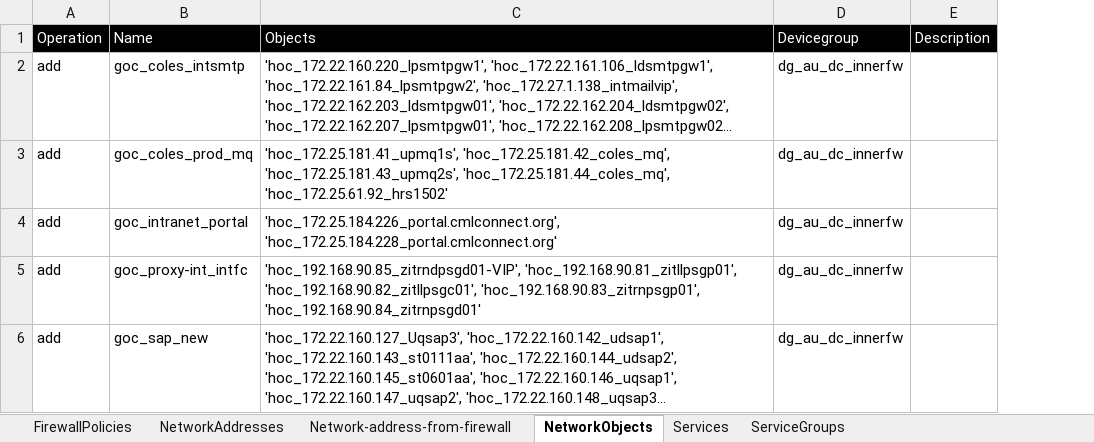
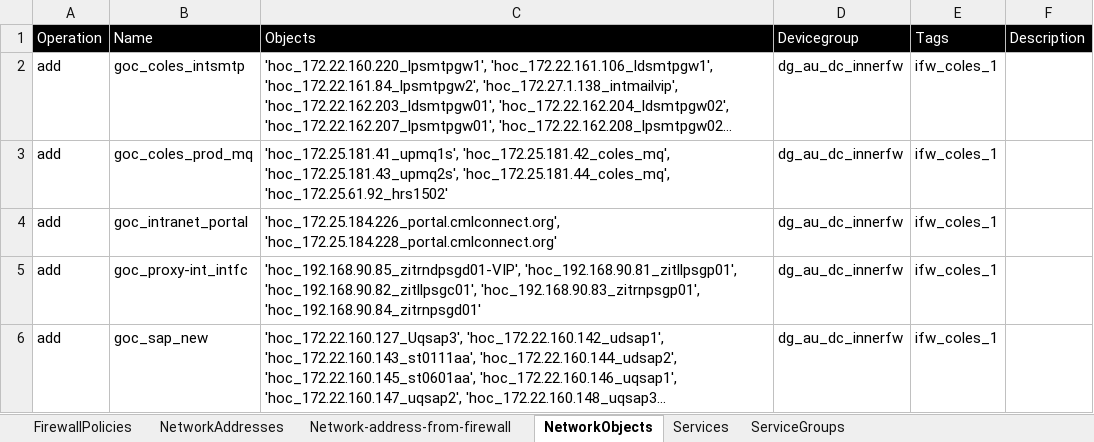
Before and after one commit to kevinhuy/panorama, an Excel workbook: variables/configuration-Final-dryrun.xlsx, sheet NetworkObjects, drawn as a sheet; long unchanged cells end in …; values as stored, in another font and other column widths than the file's, no borders; the diff names each change by its address in the sheet, - before the commit and + after, or states it on an @@ line.

Commit message:
Network addresses and groups now get tagged if successfully created and tag is mentioned in source file

```diff
--- a/variables/configuration-Final-dryrun.xlsx (sheet NetworkObjects)
+++ b/variables/configuration-Final-dryrun.xlsx (sheet NetworkObjects)
+column E (Tags), rows 2-6: all ifw_coles_1
```
Also changed, not shown: sheet NetworkAddresses, 10 other files.
